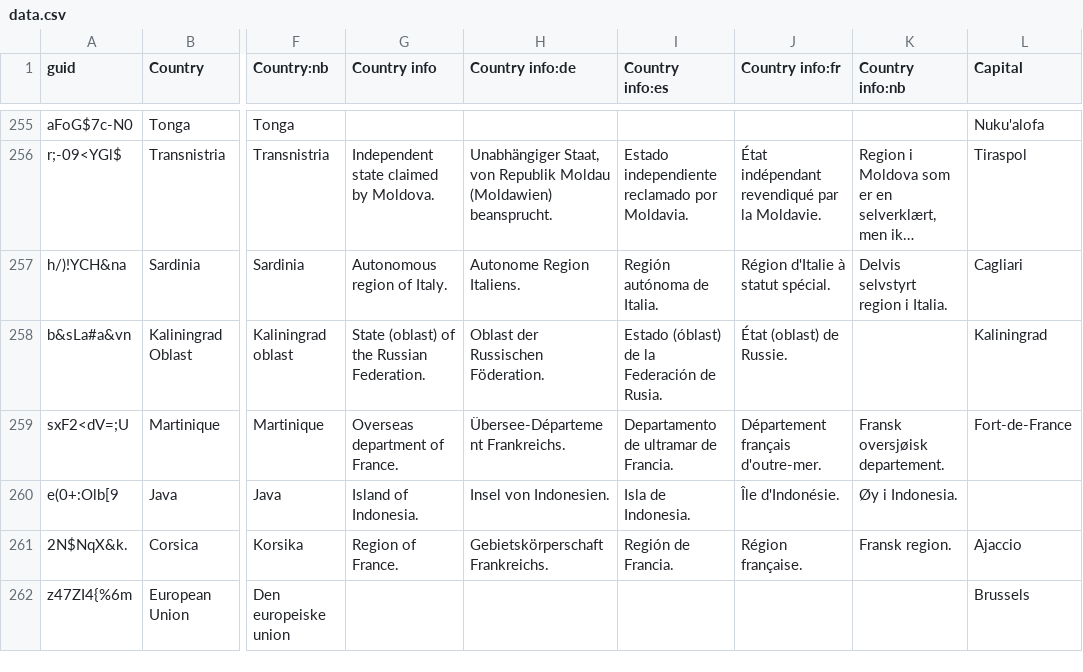
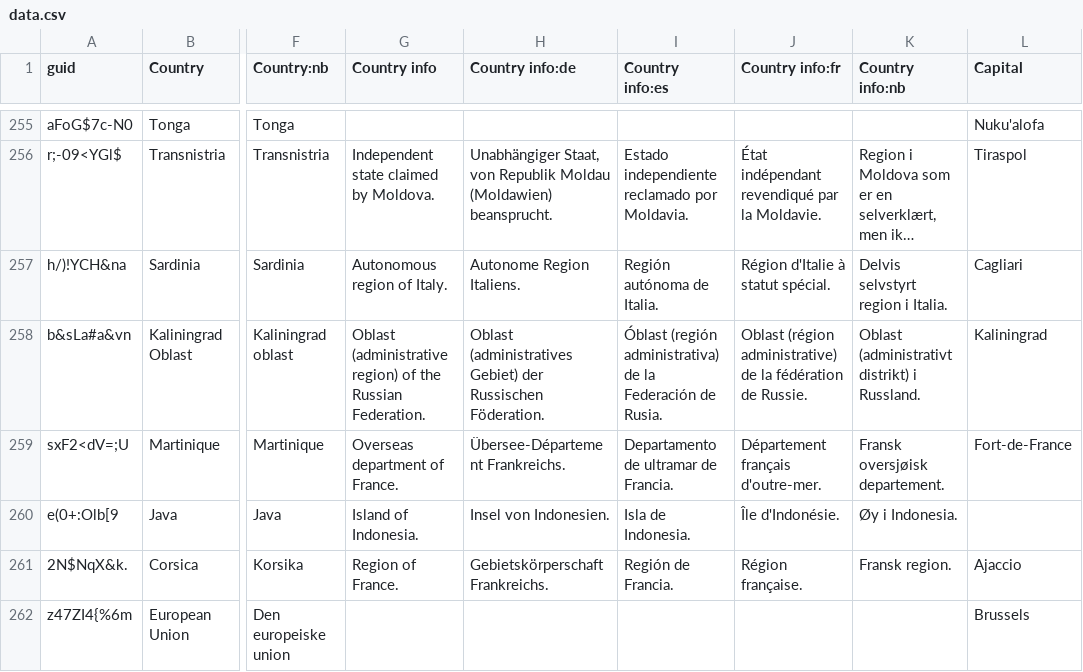
Before and after one commit to anki-geo/ultimate-geography, a CSV file: src/data.csv, drawn as a sheet; only a part is shown, gaps mark what is left out; long unchanged cells end in …; the diff names each change by its address in the sheet, - before the commit and + after, or states it on an @@ line.

Commit message:
Clarify country info for Kaliningrad Oblast

```diff
--- a/src/data.csv
+++ b/src/data.csv
-G258 (Country info): State (oblast) of the…
+G258 (Country info): Oblast (administrative region) of the…
-H258 (Country info:de): Oblast der Russischen…
+H258 (Country info:de): Oblast (administratives Gebiet) der Russischen…
-I258 (Country info:es): Estado (óblast) de la…
+I258 (Country info:es): Óblast (región administrativa) de la…
-J258 (Country info:fr): État (oblast) de Russie.
+J258 (Country info:fr): Oblast (région administrative) de la fédération de Russie.
-K258 (Country info:nb): (empty)
+K258 (Country info:nb): Oblast (administrativt distrikt) i Russland.
```
